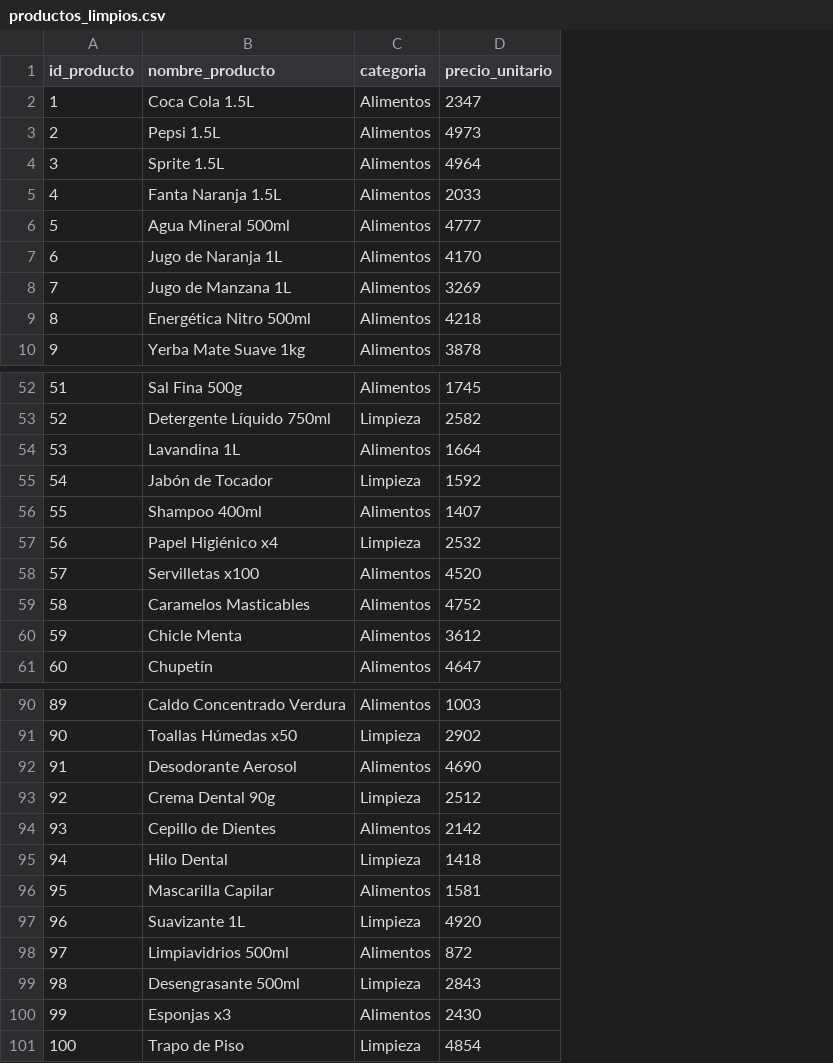
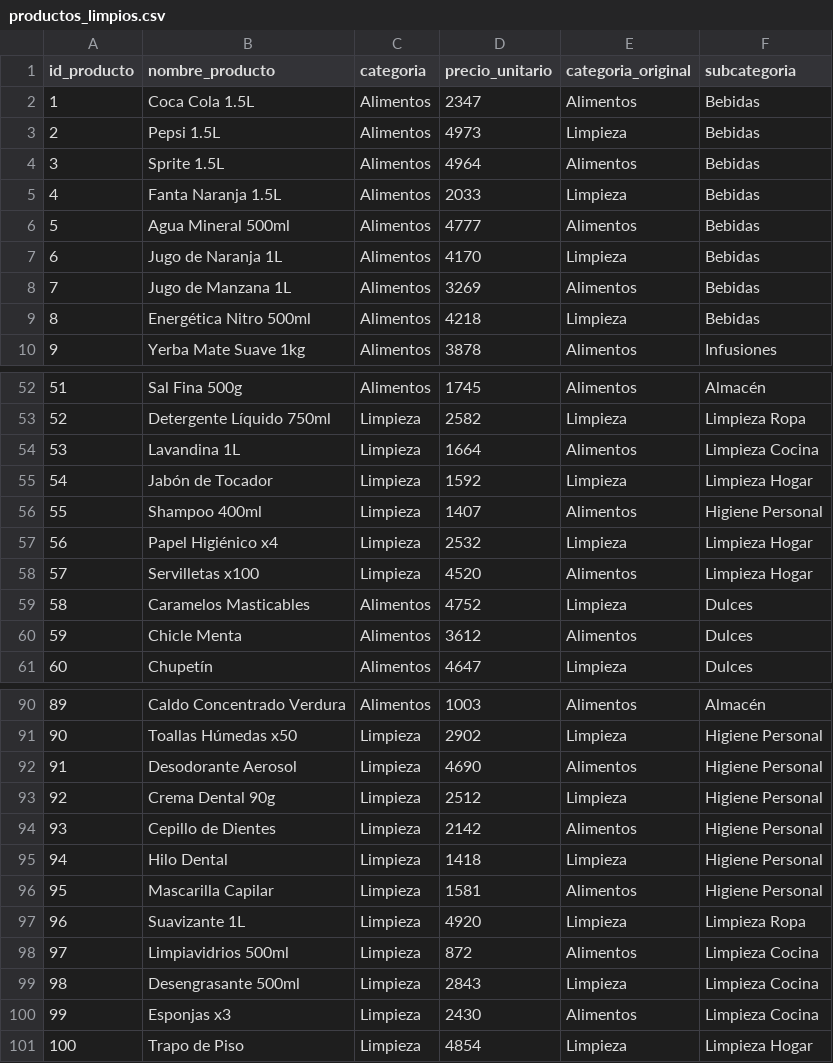
Before and after one commit to NancyCardozo/sprint_2_tiendaAurelion, a CSV file: datos_limpios/productos_limpios.csv, drawn as a sheet; only a part is shown, gaps mark what is left out; the diff names each change by its address in the sheet, - before the commit and + after, or states it on an @@ line.

Commit message:
Añadiendo subcategorias manuales al codigo Python y mofificando los graficos

```diff
--- a/datos_limpios/productos_limpios.csv
+++ b/datos_limpios/productos_limpios.csv
+column E (categoria_original), rows 2-10: Alimentos | Limpieza | Alimentos | Limpieza | Alimentos | Limpieza | Alimentos | Limpieza | Alimentos; rows 52-61: Alimentos | Limpieza | Alimentos | Limpieza | Alimentos | Limpieza | Alimentos | Limpieza | Alimentos | Limpieza; rows 90-101: Alimentos | Limpieza | Alimentos | Limpieza | Alimentos | Limpieza | Alimentos | Limpieza | Alimentos | Limpieza | Alimentos | Limpieza
+column F (subcategoria), rows 2-10: Bebidas | Bebidas | Bebidas | Bebidas | Bebidas | Bebidas | Bebidas | Bebidas | Infusiones; rows 52-61: Almacén | Limpieza Ropa | Limpieza Cocina | Limpieza Hogar | Higiene Personal | Limpieza Hogar | Limpieza Hogar | Dulces | Dulces | Dulces; rows 90-101: Almacén | Higiene Personal | Higiene Personal | Higiene Personal | Higiene Personal | Higiene Personal | Higiene Personal | Limpieza Ropa | Limpieza Cocina | Limpieza Cocina | Limpieza Cocina | Limpieza Hogar
-C54 (categoria): Alimentos
+C54 (categoria): Limpieza
-C56 (categoria): Alimentos
+C56 (categoria): Limpieza
-C58 (categoria): Alimentos
+C58 (categoria): Limpieza
-C92 (categoria): Alimentos
+C92 (categoria): Limpieza
-C94 (categoria): Alimentos
+C94 (categoria): Limpieza
-C96 (categoria): Alimentos
+C96 (categoria): Limpieza
-C98 (categoria): Alimentos
+C98 (categoria): Limpieza
-C100 (categoria): Alimentos
+C100 (categoria): Limpieza
```
Also changed, not shown: 5 other files.
